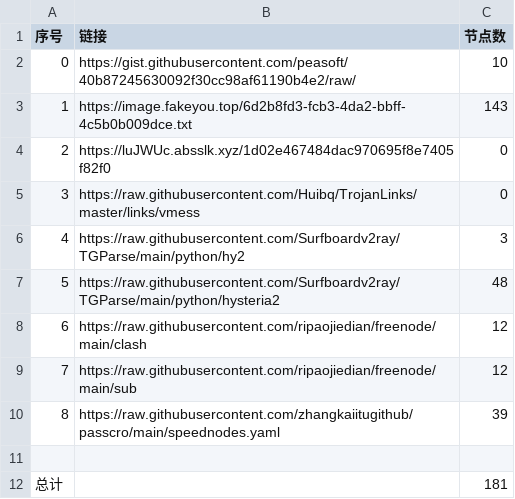
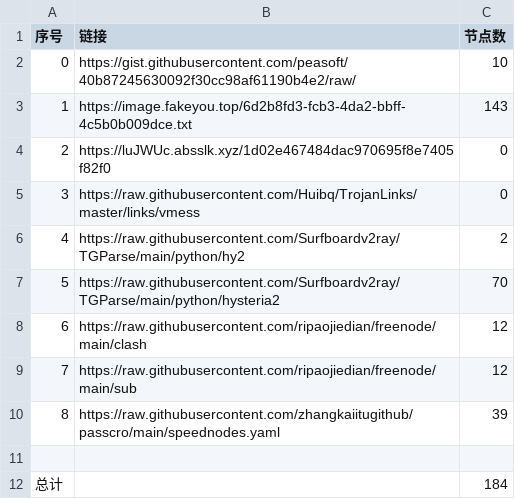
Before and after one commit to dqt081228OHVGFY/NoMoreWalls, a CSV file: list_result.csv, drawn as a sheet.

```diff
--- a/list_result.csv
+++ b/list_result.csv
@@ -5,4 +5,4 @@
 3,https://raw.githubusercontent.com/Huibq/TrojanLinks/master/links/vmess,0
-4,https://raw.githubusercontent.com/Surfboardv2ray/TGParse/main/python/hy2,3
-5,https://raw.githubusercontent.com/Surfboardv2ray/TGParse/main/python/hysteria2,48
+4,https://raw.githubusercontent.com/Surfboardv2ray/TGParse/main/python/hy2,2
+5,https://raw.githubusercontent.com/Surfboardv2ray/TGParse/main/python/hysteria2,70
 6,https://raw.githubusercontent.com/ripaojiedian/freenode/main/clash,12
@@ -11,2 +11,2 @@
 
-总计,,181
+总计,,184
```
Also changed, not shown: 8 other files.
